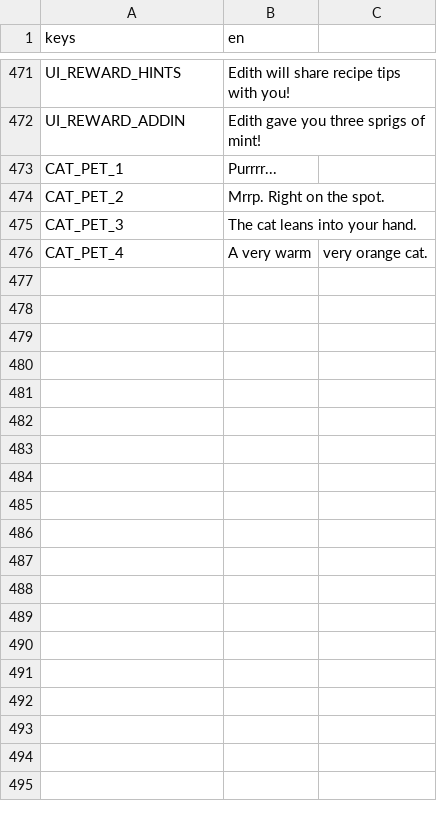
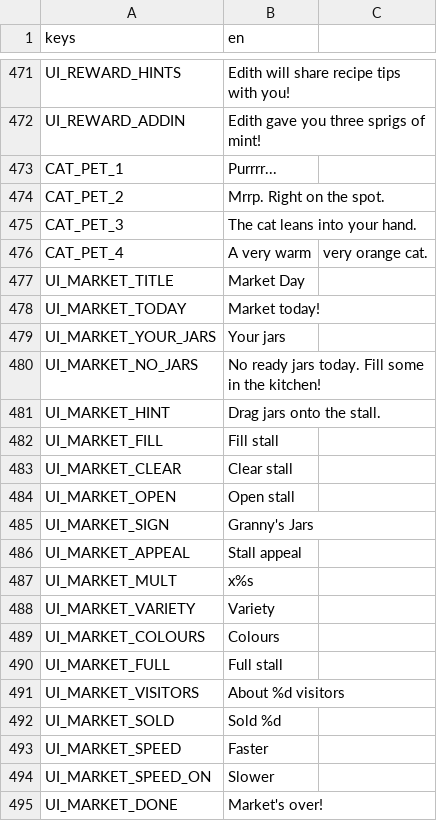
Before and after one commit to izzetemredemir/autumn-preserves, a CSV file: game/i18n/strings.csv, drawn as a sheet; only a part is shown, gaps mark what is left out; the diff covers the shown part only.

Commit message:
feat(market): weekly market with stall score and a procedural villager parade

```diff
--- a/game/i18n/strings.csv
+++ b/game/i18n/strings.csv
@@ -476 +476,20 @@ CAT_PET_3,The cat leans into your hand.
 CAT_PET_4,A very warm, very orange cat.
+UI_MARKET_TITLE,Market Day
+UI_MARKET_TODAY,Market today!
+UI_MARKET_YOUR_JARS,Your jars
+UI_MARKET_NO_JARS,No ready jars today. Fill some in the kitchen!
+UI_MARKET_HINT,Drag jars onto the stall.
+UI_MARKET_FILL,Fill stall
+UI_MARKET_CLEAR,Clear stall
+UI_MARKET_OPEN,Open stall
+UI_MARKET_SIGN,Granny's Jars
+UI_MARKET_APPEAL,Stall appeal
+UI_MARKET_MULT,x%s
+UI_MARKET_VARIETY,Variety
+UI_MARKET_COLOURS,Colours
+UI_MARKET_FULL,Full stall
+UI_MARKET_VISITORS,About %d visitors
+UI_MARKET_SOLD,Sold %d
+UI_MARKET_SPEED,Faster
+UI_MARKET_SPEED_ON,Slower
+UI_MARKET_DONE,Market's over!
```
Also changed, not shown: 36 added rows elsewhere in this file, 20 other files.
